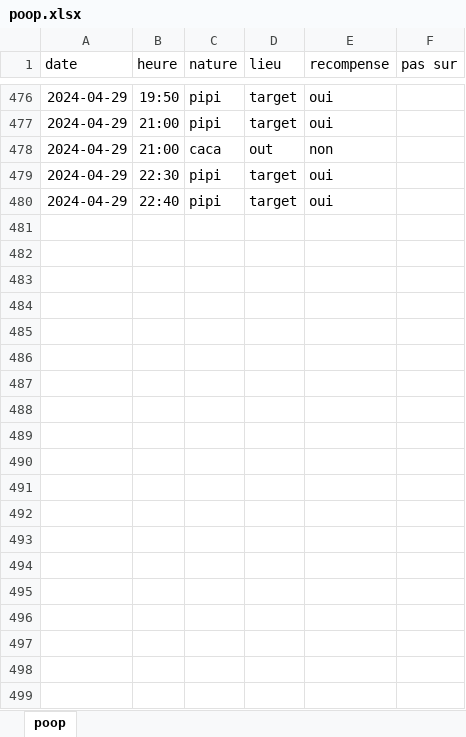
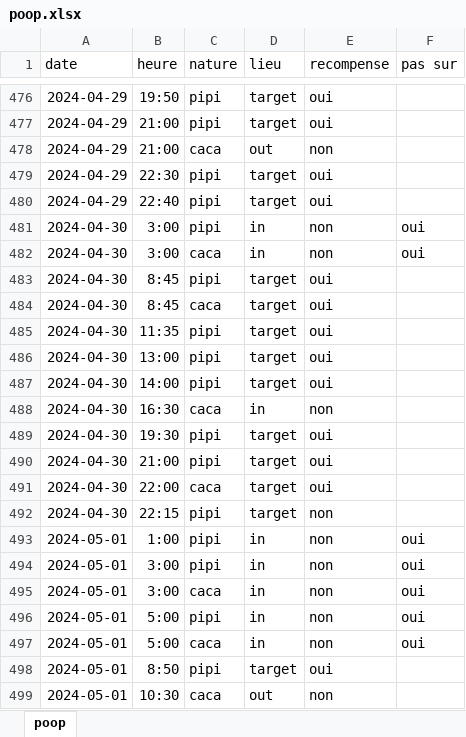
Before and after one commit to therealsemp/mydogtracker, an Excel workbook: data/poop.xlsx, sheet poop, drawn as a sheet; only a part is shown, gaps mark what is left out; values as stored, in another font and other column widths than the file's, no borders; the diff covers the shown part only; the diff names each change by its address in the sheet, - before the commit and + after, or states it on an @@ line.

Commit message:
2024-05-01 data

```diff
--- a/data/poop.xlsx (sheet poop)
+++ b/data/poop.xlsx (sheet poop)
+row 481: 2024-04-30 | 3:00 | pipi | in | non | oui
+row 482: 2024-04-30 | 3:00 | caca | in | non | oui
+row 483: 2024-04-30 | 8:45 | pipi | target | oui
+row 484: 2024-04-30 | 8:45 | caca | target | oui
+row 485: 2024-04-30 | 11:35 | pipi | target | oui
+row 486: 2024-04-30 | 13:00 | pipi | target | oui
+row 487: 2024-04-30 | 14:00 | pipi | target | oui
+row 488: 2024-04-30 | 16:30 | caca | in | non
+row 489: 2024-04-30 | 19:30 | pipi | target | oui
+row 490: 2024-04-30 | 21:00 | pipi | target | oui
+row 491: 2024-04-30 | 22:00 | caca | target | oui
+row 492: 2024-04-30 | 22:15 | pipi | target | non
+row 493: 2024-05-01 | 1:00 | pipi | in | non | oui
+row 494: 2024-05-01 | 3:00 | pipi | in | non | oui
+row 495: 2024-05-01 | 3:00 | caca | in | non | oui
+row 496: 2024-05-01 | 5:00 | pipi | in | non | oui
+row 497: 2024-05-01 | 5:00 | caca | in | non | oui
+row 498: 2024-05-01 | 8:50 | pipi | target | oui
+row 499: 2024-05-01 | 10:30 | caca | out | non
```
Also changed, not shown: 14 added rows elsewhere in this sheet, 2 other files.
